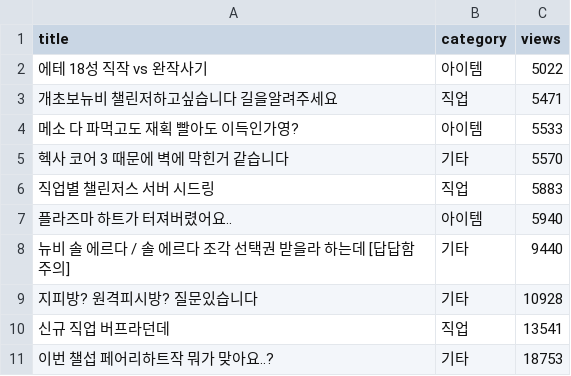
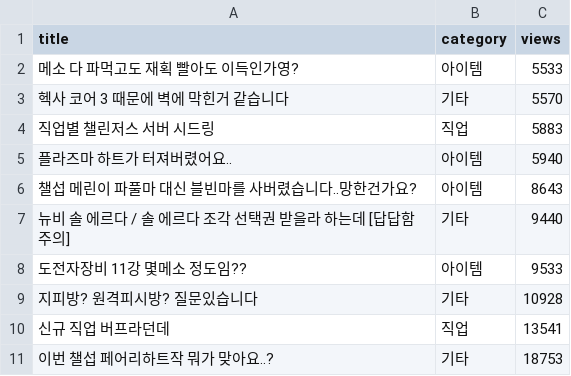
Before and after one commit to encore-ai-campus/mle-01-p1-team3, a CSV file: 인벤데이터 시각화/outputs/target_top10.csv, drawn as a sheet; removed rows and columns are numbered as before the commit, all else as after; the diff names each change by its address in the sheet, - before the commit and + after, or states it on an @@ line.

```diff
--- a/인벤데이터 시각화/outputs/target_top10.csv
+++ b/인벤데이터 시각화/outputs/target_top10.csv
-row 2: 에테 18성 직작 vs 완작사기 | 아이템 | 5022
-row 3: 개초보뉴비 챌린저하고싶습니다 길을알려주세요 | 직업 | 5471
+row 6: 챌섭 메린이 파풀마 대신 블빈마를 사버렸습니다..망한건가요? | 아이템 | 8643
+row 8: 도전자장비 11강 몇메소 정도임?? | 아이템 | 9533
```
Also changed, not shown: 23 other files.
